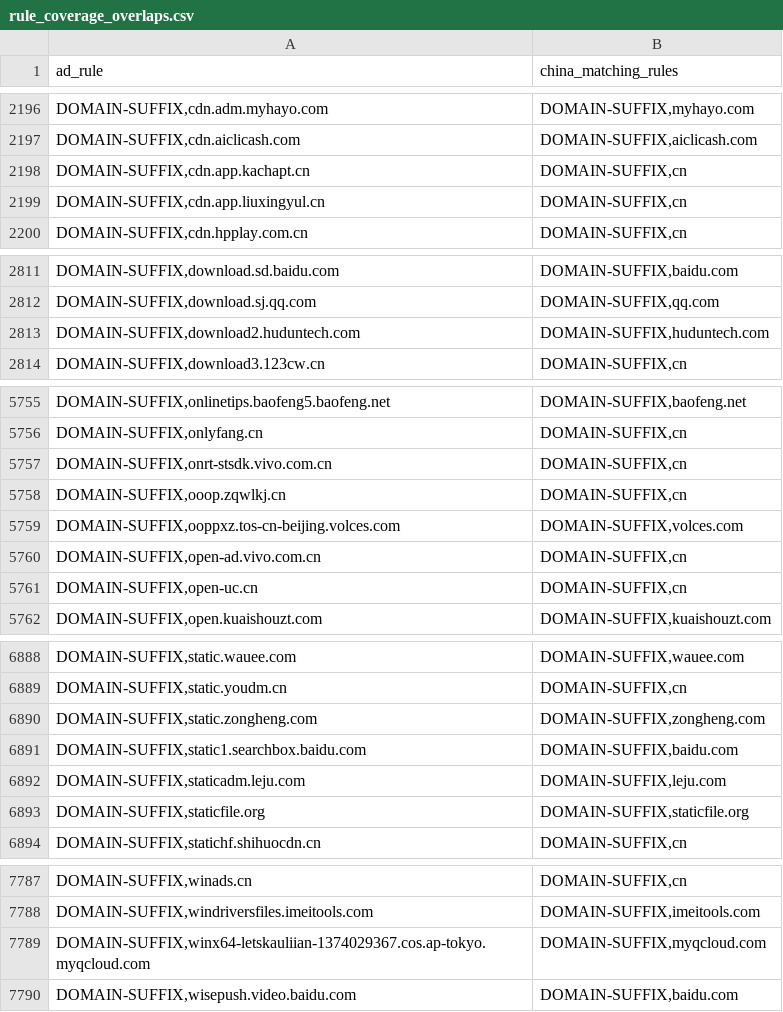
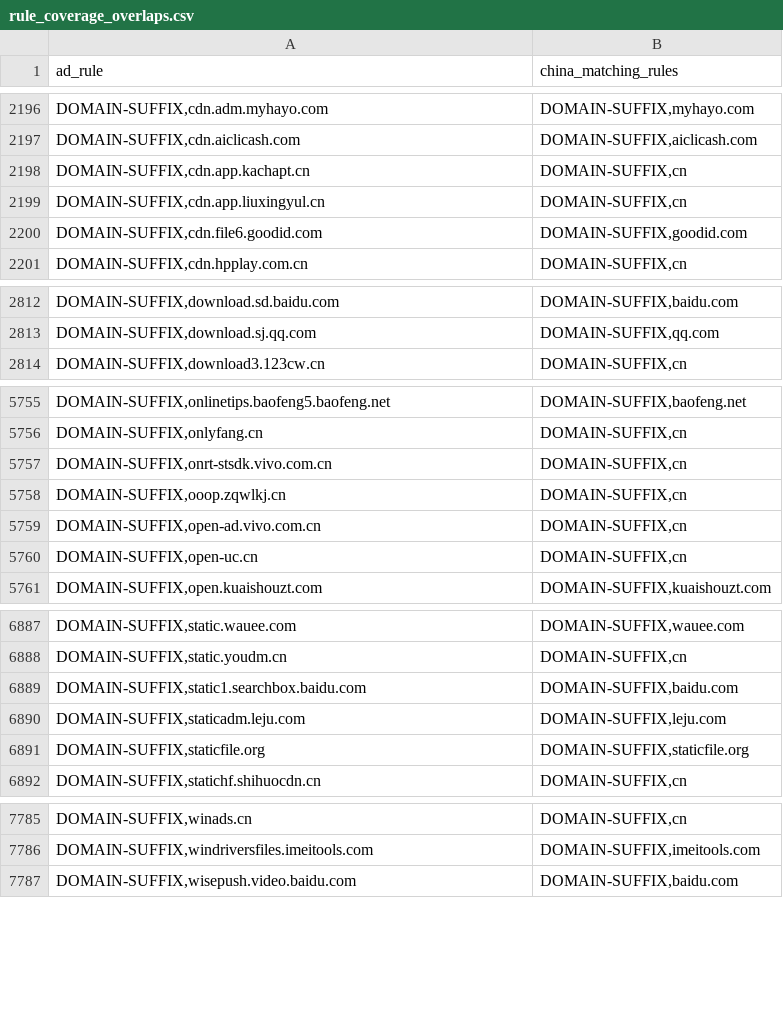
Before and after one commit to master-zen/Net-Link, a CSV file: data/reports/rule_coverage_overlaps.csv, drawn as a sheet; only a part is shown, gaps mark what is left out; removed rows and columns are numbered as before the commit, all else as after; the diff names each change by its address in the sheet, - before the commit and + after, or states it on an @@ line.

```diff
--- a/data/reports/rule_coverage_overlaps.csv
+++ b/data/reports/rule_coverage_overlaps.csv
+row 2200: DOMAIN-SUFFIX,cdn.file6.goodid.com | DOMAIN-SUFFIX,goodid.com
-row 2813: DOMAIN-SUFFIX,download2.huduntech.com | DOMAIN-SUFFIX,huduntech.com
-row 5759: DOMAIN-SUFFIX,ooppxz.tos-cn-beijing.volces.com | DOMAIN-SUFFIX,volces.com
-row 6890: DOMAIN-SUFFIX,static.zongheng.com | DOMAIN-SUFFIX,zongheng.com
-row 7789: DOMAIN-SUFFIX,winx64-letskauliian-1374029367.cos.ap-tokyo.myqcloud.com | DOMAIN-SUFFIX,myqcloud.com
```
Also changed, not shown: 7 other files.
